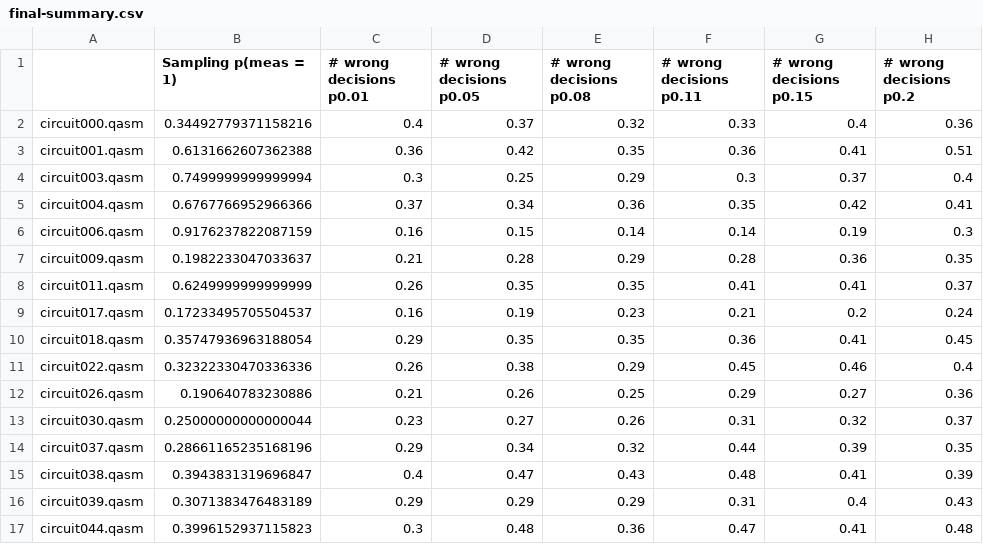
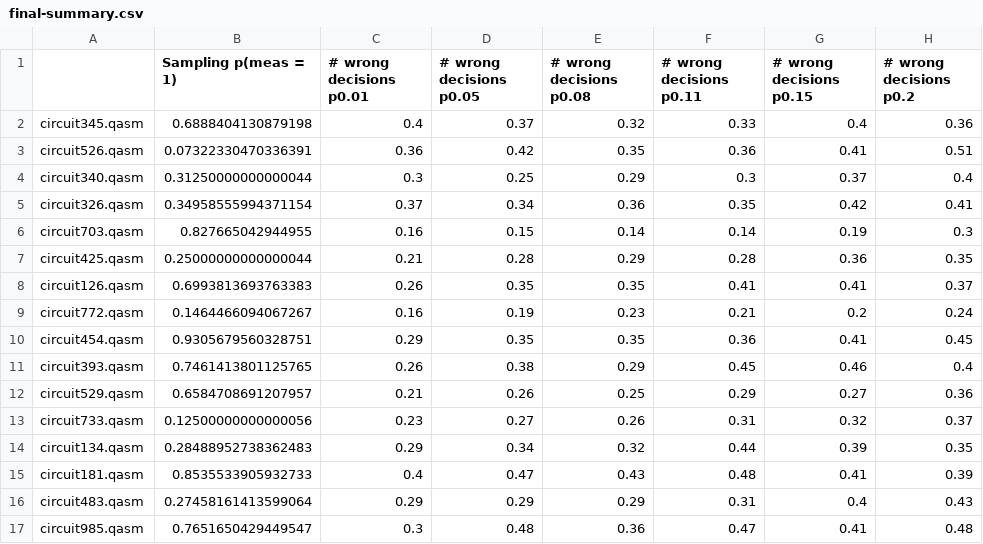
Before and after one commit to jemappellesami/gospel, a CSV file: results/holl/MALICIOUS-outcomes-n5/2025-03-22T21-55/final-summary.csv, drawn as a sheet; only a part is shown; the diff covers the shown part only; the diff names each change by its address in the sheet, - before the commit and + after, or states it on an @@ line.

```diff
--- a/results/holl/MALICIOUS-outcomes-n5/2025-03-22T21-55/final-summary.csv
+++ b/results/holl/MALICIOUS-outcomes-n5/2025-03-22T21-55/final-summary.csv
-A2: circuit000.qasm
+A2: circuit345.qasm
-B2 (Sampling p(meas = 1)): 0.34492779371158216
+B2 (Sampling p(meas = 1)): 0.6888404130879198
-A3: circuit001.qasm
+A3: circuit526.qasm
-B3 (Sampling p(meas = 1)): 0.6131662607362388
+B3 (Sampling p(meas = 1)): 0.07322330470336391
-A4: circuit003.qasm
+A4: circuit340.qasm
-B4 (Sampling p(meas = 1)): 0.7499999999999994
+B4 (Sampling p(meas = 1)): 0.31250000000000044
-A5: circuit004.qasm
+A5: circuit326.qasm
-B5 (Sampling p(meas = 1)): 0.6767766952966366
+B5 (Sampling p(meas = 1)): 0.34958555994371154
-A6: circuit006.qasm
+A6: circuit703.qasm
-B6 (Sampling p(meas = 1)): 0.9176237822087159
+B6 (Sampling p(meas = 1)): 0.827665042944955
-A7: circuit009.qasm
+A7: circuit425.qasm
-B7 (Sampling p(meas = 1)): 0.1982233047033637
+B7 (Sampling p(meas = 1)): 0.25000000000000044
-A8: circuit011.qasm
+A8: circuit126.qasm
-B8 (Sampling p(meas = 1)): 0.6249999999999999
+B8 (Sampling p(meas = 1)): 0.6993813693763383
-A9: circuit017.qasm
+A9: circuit772.qasm
-B9 (Sampling p(meas = 1)): 0.17233495705504537
+B9 (Sampling p(meas = 1)): 0.1464466094067267
-A10: circuit018.qasm
+A10: circuit454.qasm
-B10 (Sampling p(meas = 1)): 0.35747936963188054
+B10 (Sampling p(meas = 1)): 0.9305679560328751
-A11: circuit022.qasm
+A11: circuit393.qasm
-B11 (Sampling p(meas = 1)): 0.32322330470336336
+B11 (Sampling p(meas = 1)): 0.7461413801125765
-A12: circuit026.qasm
+A12: circuit529.qasm
-B12 (Sampling p(meas = 1)): 0.190640783230886
+B12 (Sampling p(meas = 1)): 0.6584708691207957
-A13: circuit030.qasm
+A13: circuit733.qasm
-B13 (Sampling p(meas = 1)): 0.25000000000000044
+B13 (Sampling p(meas = 1)): 0.12500000000000056
-A14: circuit037.qasm
+A14: circuit134.qasm
-B14 (Sampling p(meas = 1)): 0.28661165235168196
+B14 (Sampling p(meas = 1)): 0.28488952738362483
-A15: circuit038.qasm
+A15: circuit181.qasm
-B15 (Sampling p(meas = 1)): 0.3943831319696847
+B15 (Sampling p(meas = 1)): 0.8535533905932733
-A16: circuit039.qasm
+A16: circuit483.qasm
-B16 (Sampling p(meas = 1)): 0.3071383476483189
+B16 (Sampling p(meas = 1)): 0.27458161413599064
-A17: circuit044.qasm
+A17: circuit985.qasm
-B17 (Sampling p(meas = 1)): 0.3996152937115823
+B17 (Sampling p(meas = 1)): 0.7651650429449547
```
Also changed, not shown: 168 edited cells elsewhere in this file, results/sas/DEPOL-outcomes-n5-d30/final-summary-wrong_decisions.csv, results/sas/DEPOL-outcomes-n5-d30/final-summary.csv, 11 other files.
